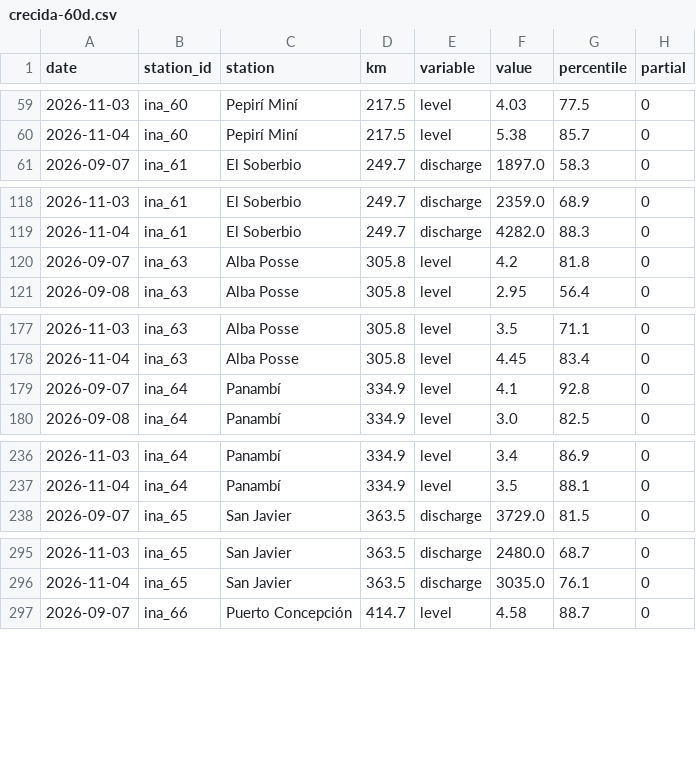
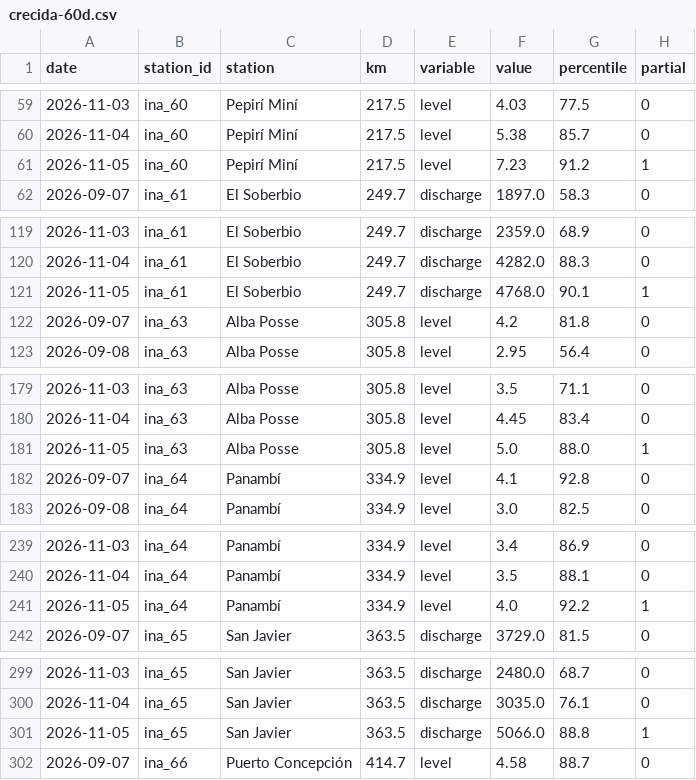
Before and after one commit to sebastian-reolon/clima-uy, a CSV file: data/rio/crecida-60d.csv, drawn as a sheet; only a part is shown, gaps mark what is left out; the diff covers the shown part only; the diff names each change by its address in the sheet, - before the commit and + after, or states it on an @@ line.

```diff
--- a/data/rio/crecida-60d.csv
+++ b/data/rio/crecida-60d.csv
+row 61: 2026-11-05 | ina_60 | Pepirí Miní | 217.5 | level | 7.23 | 91.2 | 1
+row 121: 2026-11-05 | ina_61 | El Soberbio | 249.7 | discharge | 4768.0 | 90.1 | 1
+row 181: 2026-11-05 | ina_63 | Alba Posse | 305.8 | level | 5.0 | 88.0 | 1
+row 241: 2026-11-05 | ina_64 | Panambí | 334.9 | level | 4.0 | 92.2 | 1
+row 301: 2026-11-05 | ina_65 | San Javier | 363.5 | discharge | 5066.0 | 88.8 | 1
```
Also changed, not shown: 15 added rows elsewhere in this file, 9 other files.
